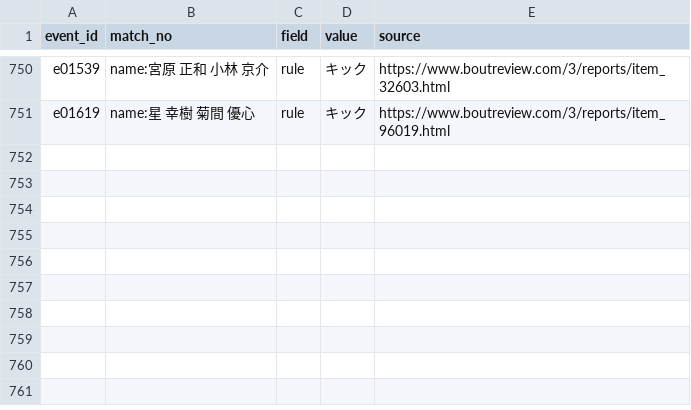
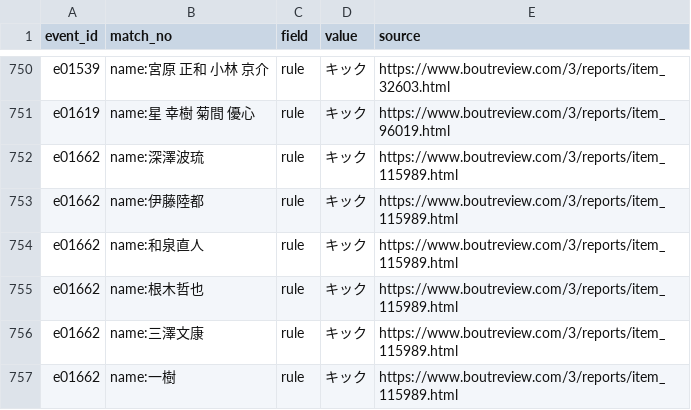
Before and after one commit to japan-mma-record/japan-mma-record.github.io, a TSV file: data/fixes.tsv, drawn as a sheet; only a part is shown, gaps mark what is left out.

```diff
--- a/data/fixes.tsv
+++ b/data/fixes.tsv
@@ -751 +751,7 @@ e01539	name:宮原 正和 小林 京介	rule	キック	https://www.boutreview.co
 e01619	name:星 幸樹 菊間 優心	rule	キック	https://www.boutreview.com/3/reports/item_96019.html
+e01662	name:深澤波琉	rule	キック	https://www.boutreview.com/3/reports/item_115989.html
+e01662	name:伊藤陸都	rule	キック	https://www.boutreview.com/3/reports/item_115989.html
+e01662	name:和泉直人	rule	キック	https://www.boutreview.com/3/reports/item_115989.html
+e01662	name:根木哲也	rule	キック	https://www.boutreview.com/3/reports/item_115989.html
+e01662	name:三澤文康	rule	キック	https://www.boutreview.com/3/reports/item_115989.html
+e01662	name:一樹	rule	キック	https://www.boutreview.com/3/reports/item_115989.html
```
